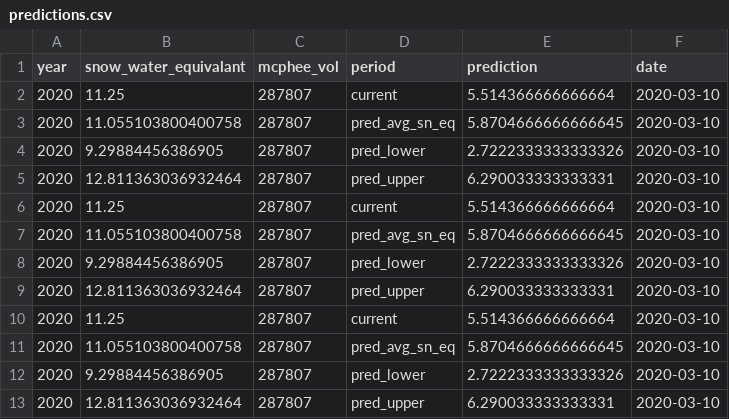
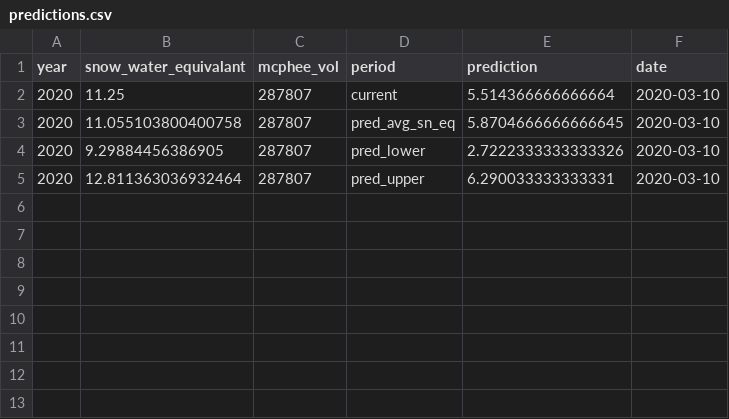
Before and after one commit to mschmidty/dolores_flow_predict, a CSV file: predictions/predictions.csv, drawn as a sheet; the diff names each change by its address in the sheet, - before the commit and + after, or states it on an @@ line.

Commit message:
deleted duplicates

```diff
--- a/predictions/predictions.csv
+++ b/predictions/predictions.csv
-row 6: 2020 | 11.25 | 287807 | current | 5.514366666666664 | 2020-03-10
-row 7: 2020 | 11.055103800400758 | 287807 | pred_avg_sn_eq | 5.8704666666666645 | 2020-03-10
-row 8: 2020 | 9.29884456386905 | 287807 | pred_lower | 2.7222333333333326 | 2020-03-10
-row 9: 2020 | 12.811363036932464 | 287807 | pred_upper | 6.290033333333331 | 2020-03-10
-row 10: 2020 | 11.25 | 287807 | current | 5.514366666666664 | 2020-03-10
-row 11: 2020 | 11.055103800400758 | 287807 | pred_avg_sn_eq | 5.8704666666666645 | 2020-03-10
-row 12: 2020 | 9.29884456386905 | 287807 | pred_lower | 2.7222333333333326 | 2020-03-10
-row 13: 2020 | 12.811363036932464 | 287807 | pred_upper | 6.290033333333331 | 2020-03-10
```
